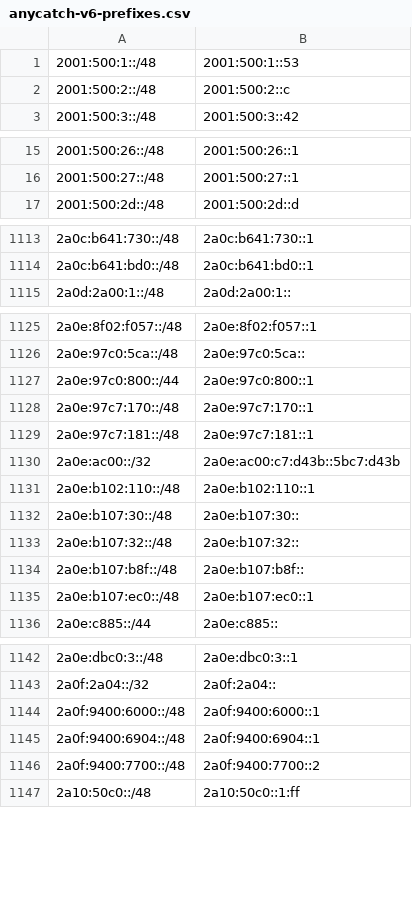
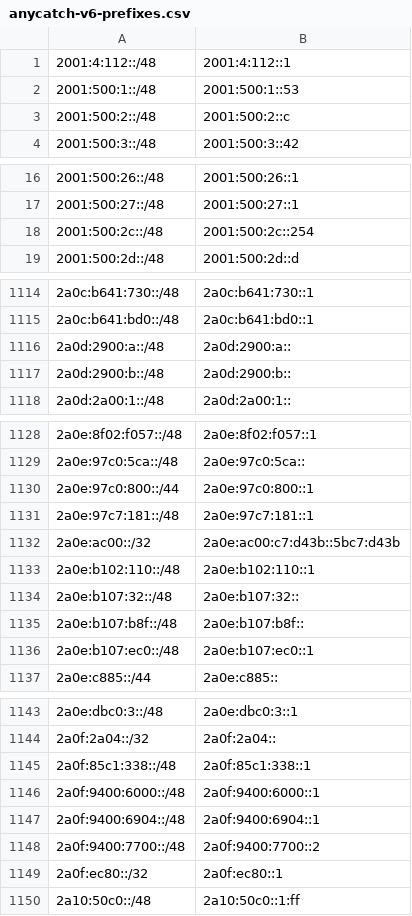
Before and after one commit to bgptools/anycast-prefixes, a CSV file: anycatch-v6-prefixes.csv, drawn as a sheet; only a part is shown, gaps mark what is left out; the diff covers the shown part only.

```diff
--- a/anycatch-v6-prefixes.csv
+++ b/anycatch-v6-prefixes.csv
@@ -1 +1,2 @@
+2001:4:112::/48,2001:4:112::1
 2001:500:1::/48,2001:500:1::53
@@ -16,2 +17,3 @@
 2001:500:27::/48,2001:500:27::1
+2001:500:2c::/48,2001:500:2c::254
 2001:500:2d::/48,2001:500:2d::d
@@ -1114,2 +1115,4 @@
 2a0c:b641:bd0::/48,2a0c:b641:bd0::1
+2a0d:2900:a::/48,2a0d:2900:a::
+2a0d:2900:b::/48,2a0d:2900:b::
 2a0d:2a00:1::/48,2a0d:2a00:1::
@@ -1127,3 +1130,2 @@
 2a0e:97c0:800::/44,2a0e:97c0:800::1
-2a0e:97c7:170::/48,2a0e:97c7:170::1
 2a0e:97c7:181::/48,2a0e:97c7:181::1
@@ -1131,3 +1133,2 @@
 2a0e:b102:110::/48,2a0e:b102:110::1
-2a0e:b107:30::/48,2a0e:b107:30::
 2a0e:b107:32::/48,2a0e:b107:32::
@@ -1143,2 +1144,3 @@
 2a0f:2a04::/32,2a0f:2a04::
+2a0f:85c1:338::/48,2a0f:85c1:338::1
 2a0f:9400:6000::/48,2a0f:9400:6000::1
@@ -1146,2 +1148,3 @@
 2a0f:9400:7700::/48,2a0f:9400:7700::2
+2a0f:ec80::/32,2a0f:ec80::1
 2a10:50c0::/48,2a10:50c0::1:ff
```
Also changed, not shown: 14 added rows, 15 removed rows and 15 edited cells elsewhere in this file, 1 other file.
